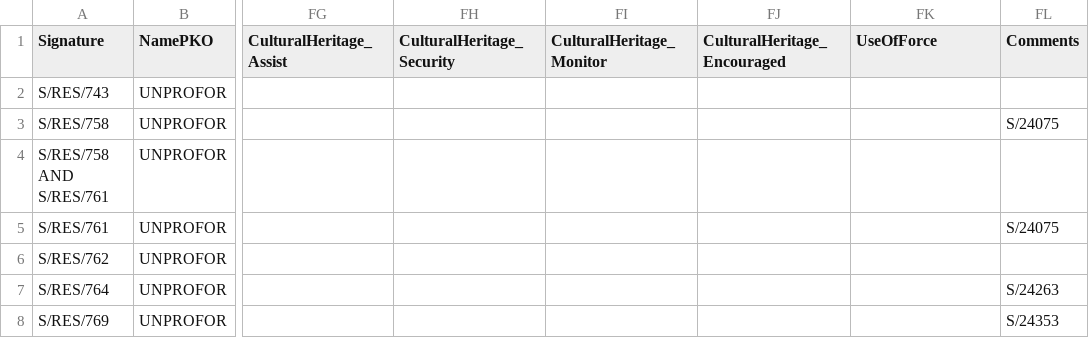
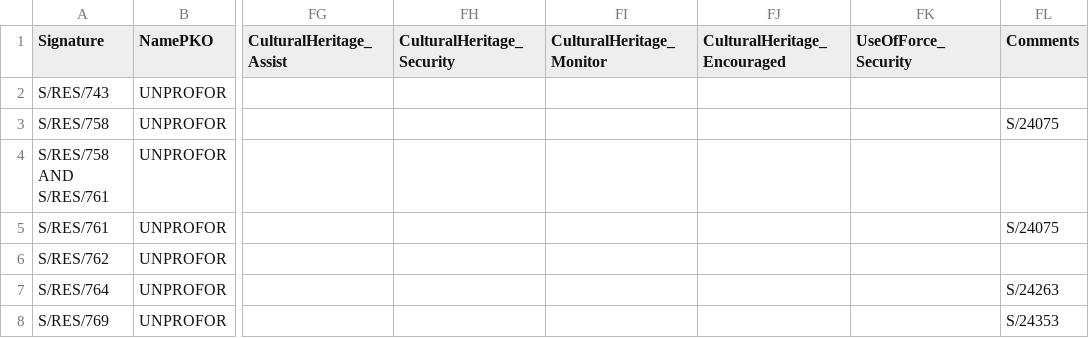
Before and after one commit to tobiaskauer/peacemandates, a CSV file: src/assets/PEMA_raw_v2.csv, drawn as a sheet; only a part is shown, gaps mark what is left out; the diff names each change by its address in the sheet, - before the commit and + after, or states it on an @@ line.

Commit message:
remove Renewal, add UseOfForce

```diff
--- a/src/assets/PEMA_raw_v2.csv
+++ b/src/assets/PEMA_raw_v2.csv
-FK1: UseOfForce
+FK1: UseOfForce_Security
```
Also changed, not shown: 1 other file.
